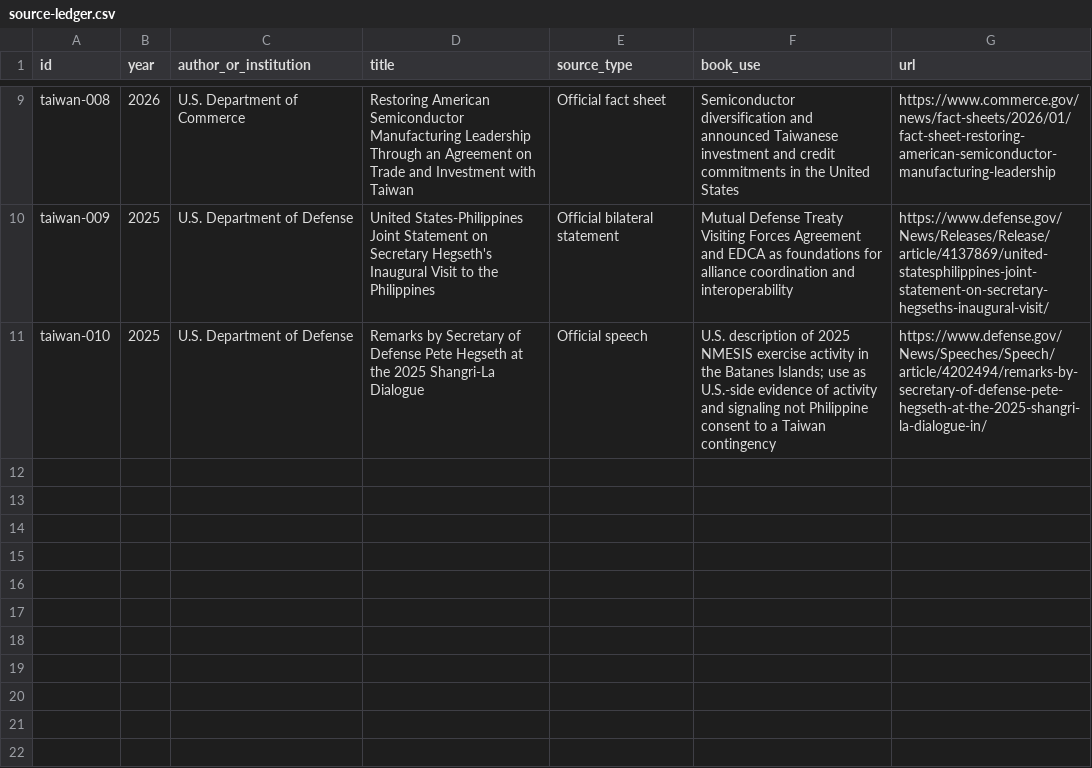
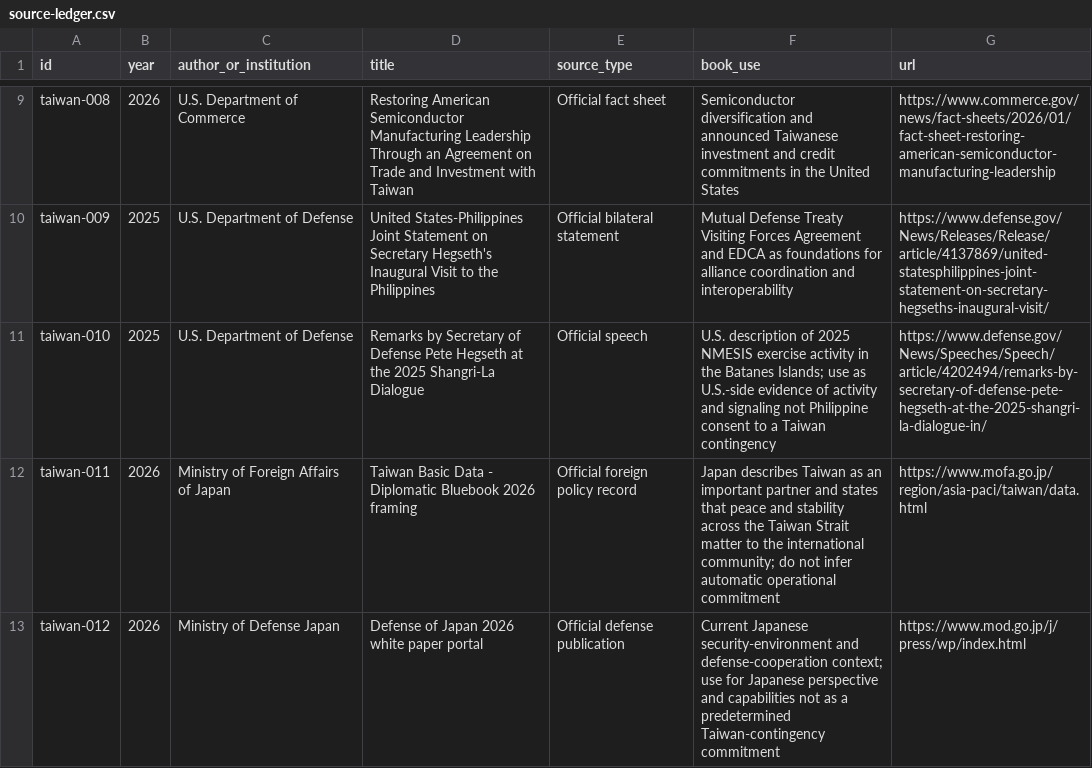
Before and after one commit to Svyable/desk, a CSV file: books/the-taiwan-threshold/research/source-ledger.csv, drawn as a sheet; only a part is shown, gaps mark what is left out; the diff names each change by its address in the sheet, - before the commit and + after, or states it on an @@ line.

Commit message:
Add Japan threshold sources

```diff
--- a/books/the-taiwan-threshold/research/source-ledger.csv
+++ b/books/the-taiwan-threshold/research/source-ledger.csv
+row 12: taiwan-011 | 2026 | Ministry of Foreign Affairs of Japan | Taiwan Basic Data - Diplomatic Bluebook 2026 framing | Official foreign policy record | Japan describes Taiwan as an important partner and states that peace and stability across the Taiwan Strait matter to the international community; do not infer automatic operational commitment | https://www.mofa.go.jp/region/asia-paci/taiwan/data.html
+row 13: taiwan-012 | 2026 | Ministry of Defense Japan | Defense of Japan 2026 white paper portal | Official defense publication | Current Japanese security-environment and defense-cooperation context; use for Japanese perspective and capabilities not as a predetermined Taiwan-contingency commitment | https://www.mod.go.jp/j/press/wp/index.html
```
